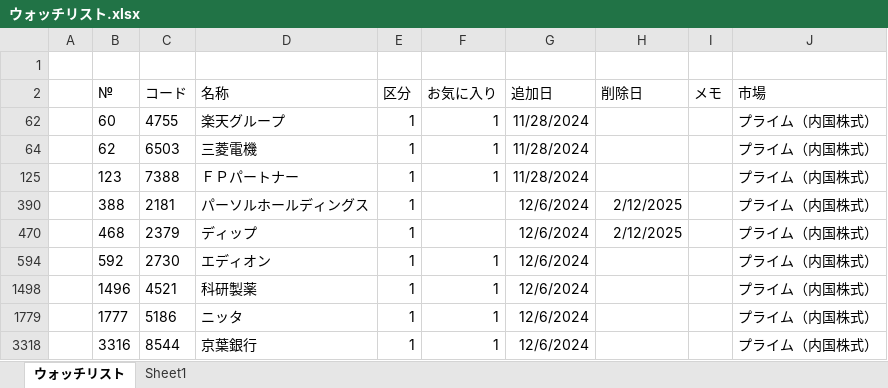
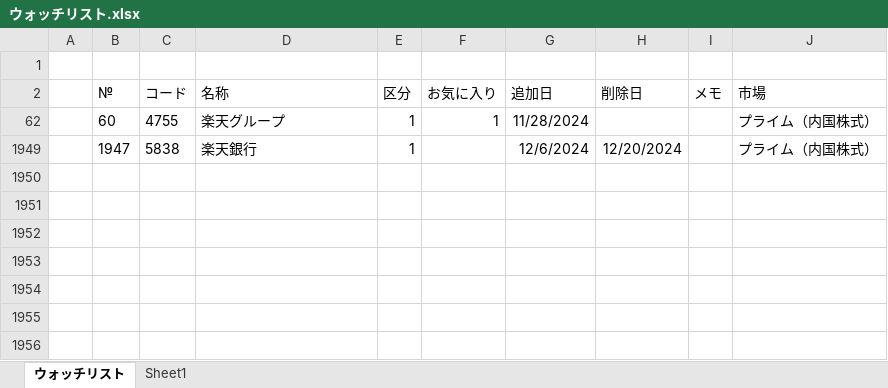
Before and after one commit to sadac23/OptimalTraderDraft, an Excel workbook: ConsoleApp1/Doc/ウォッチリスト.xlsx, sheet ウォッチリスト, drawn as a sheet; values as stored, in another font and other column widths than the file's, no borders; conditional formats not drawn; removed rows and columns are numbered as before the commit, all else as after; the diff names each change by its address in the sheet, - before the commit and + after, or states it on an @@ line.

```diff
--- a/ConsoleApp1/Doc/ウォッチリスト.xlsx (sheet ウォッチリスト)
+++ b/ConsoleApp1/Doc/ウォッチリスト.xlsx (sheet ウォッチリスト)
@@ row 64 hidden:  | 62 | 6503 | 三菱電機 | 1 | 1 | 11/28/2024 |  |  | プライム（内国株式） @@
@@ row 125 hidden:  | 123 | 7388 | ＦＰパートナー | 1 | 1 | 11/28/2024 |  |  | プライム（内国株式） @@
@@ row 390 hidden:  | 388 | 2181 | パーソルホールディングス | 1 |  | 12/6/2024 | 2/12/2025 |  | プライム（内国株式） @@
@@ row 470 hidden:  | 468 | 2379 | ディップ | 1 |  | 12/6/2024 | 2/12/2025 |  | プライム（内国株式） @@
-row 594:  | 592 | 2730 | エディオン | 1 | 1 | 12/6/2024 |  |  | プライム（内国株式）
-row 1498:  | 1496 | 4521 | 科研製薬 | 1 | 1 | 12/6/2024 |  |  | プライム（内国株式）
-row 1779:  | 1777 | 5186 | ニッタ | 1 | 1 | 12/6/2024 |  |  | プライム（内国株式）
-row 3318:  | 3316 | 8544 | 京葉銀行 | 1 | 1 | 12/6/2024 |  |  | プライム（内国株式）
@@ row 1949 unhidden:  | 1947 | 5838 | 楽天銀行 | 1 |  | 12/6/2024 | 12/20/2024 |  | プライム（内国株式） @@
```
Also changed, not shown: hidden cells, 8 other files.
